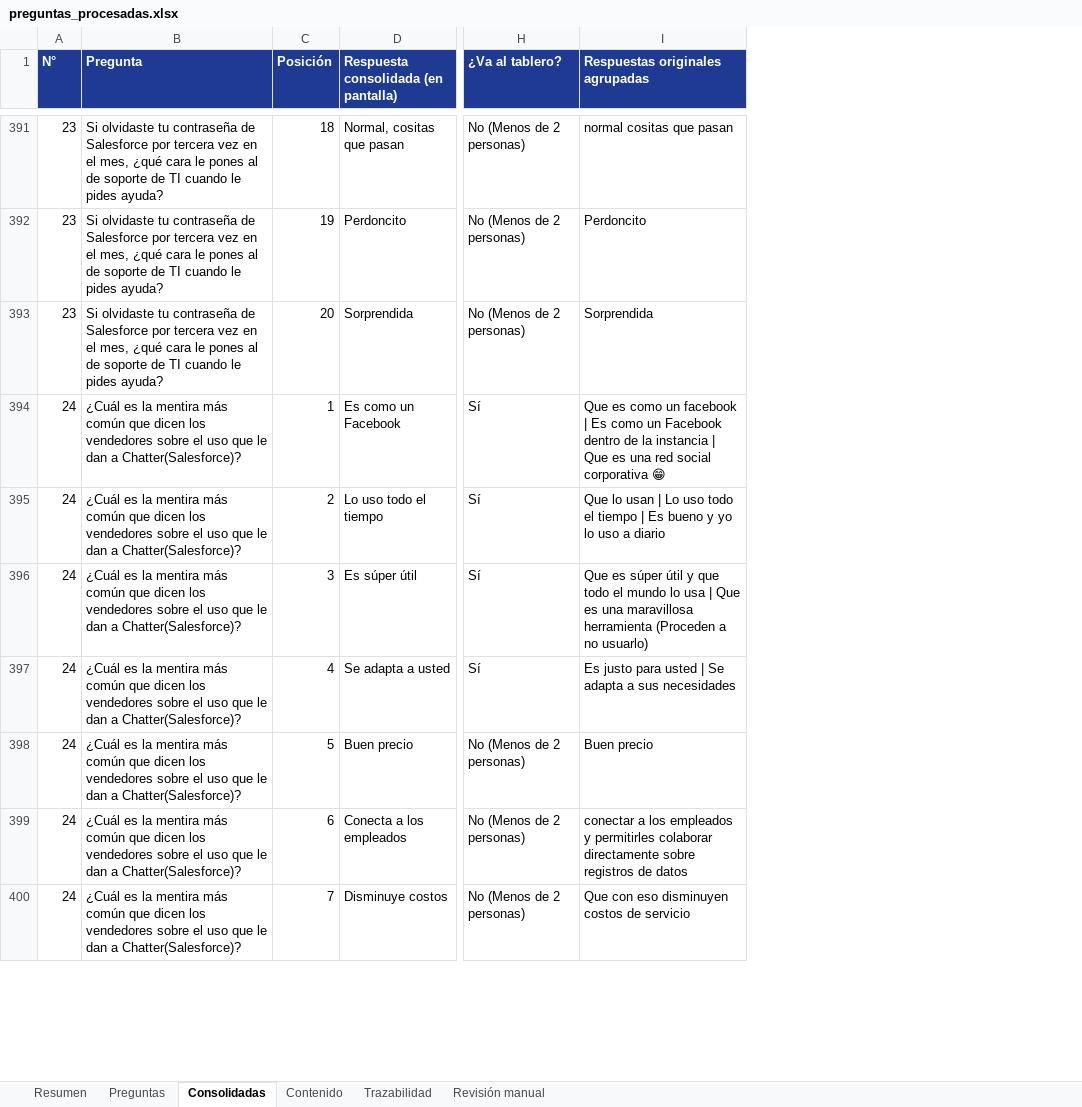
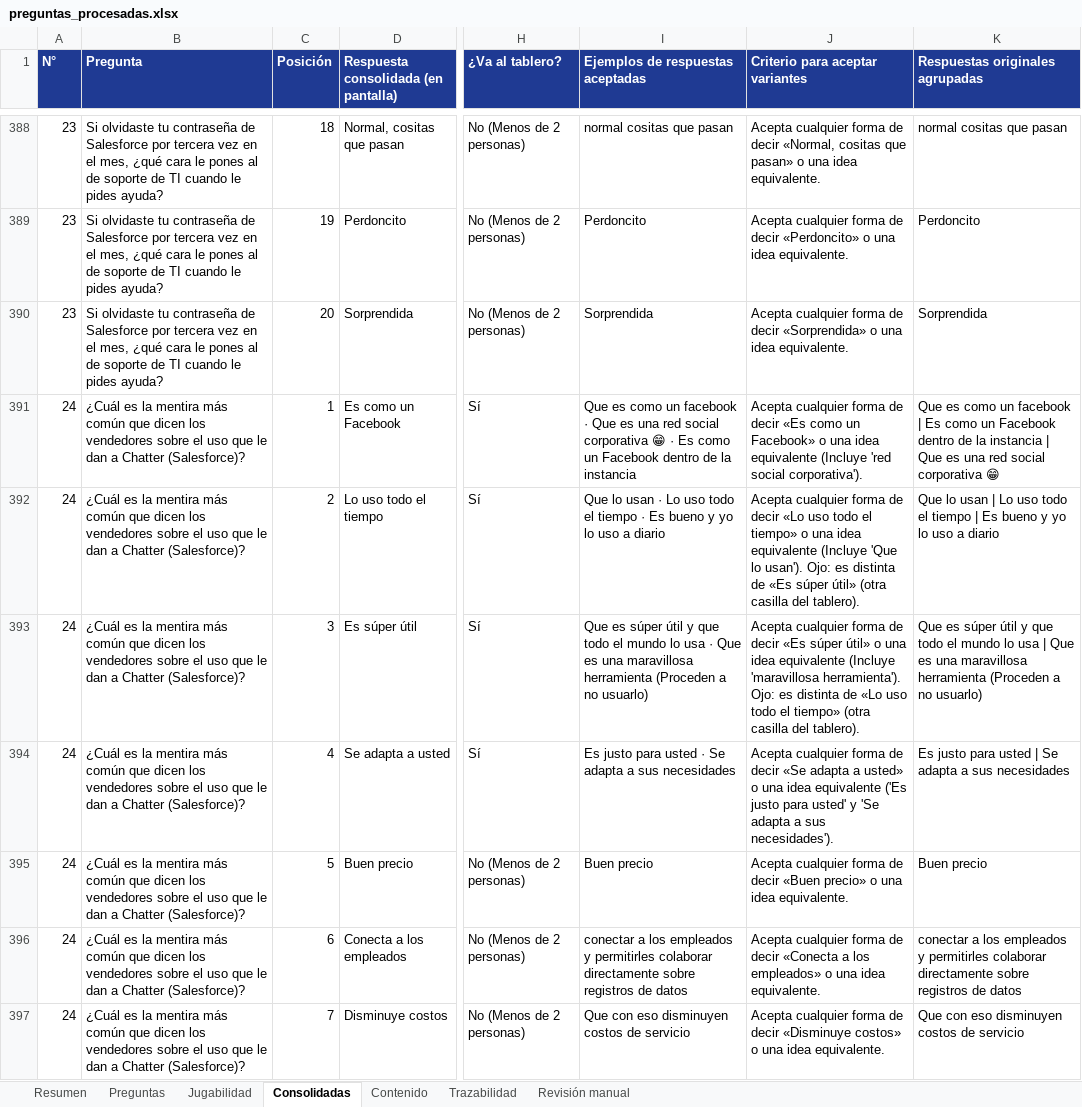
Before and after one commit to JohannBulls/100-Dijo, an Excel workbook: datos/preguntas_procesadas.xlsx, sheet Consolidadas, drawn as a sheet; only a part is shown, gaps mark what is left out; values as stored, in another font and other column widths than the file's, no borders; addresses are those after the commit; the diff covers the shown part only; the diff names each change by its address in the sheet, - before the commit and + after, or states it on an @@ line.

Commit message:
Revisión de jugabilidad: 4 a 10 respuestas por pregunta y ejemplos aceptados
- Solo se habilitan preguntas con 4 a 10 respuestas dichas por 2+ personas.
- P4 y P26 mejoradas con uniones de la misma idea; P14, P19, P20, P25, P39
  y P47 quedan pendientes, con detalle y propuesta (sin inventar respuestas).
- Ejemplos de respuestas aceptadas (textos reales) y criterio para aceptar
  variantes en el JSON y en el Excel consolidado (hoja Jugabilidad).
- Ortografía de 12 preguntas corregida; se conserva el texto original.
- Nombres de personas mencionadas en respuestas reemplazados por [nombre];
  la lista vive en datos/privado/, que no se publica.
- Reporte generado en docs/REVISION_DE_PREGUNTAS.md.

```diff
--- a/datos/preguntas_procesadas.xlsx (sheet Consolidadas)
+++ b/datos/preguntas_procesadas.xlsx (sheet Consolidadas)
+sheet tab: Jugabilidad
+column I (Ejemplos de respuestas aceptadas), rows 388-397: normal cositas que pasan | Perdoncito | Sorprendida | Que es como un facebook · Que es una red social corporativa 😁 · Es como un Facebook dentro de la instancia | Que lo usan · Lo uso todo el tiempo · Es bueno y yo lo uso a diario | Que es súper útil y que todo el mundo lo usa · Que es una maravillosa herramienta (Proceden a no usuarlo) | Es justo para usted · Se adapta a sus necesidades | Buen precio | conectar a los empleados y permitirles colaborar directamente sobre registros de datos | Que con eso disminuyen costos de servicio
+column J (Criterio para aceptar variantes), rows 388-397: Acepta cualquier forma de decir «Normal, cositas que pasan» o una idea equivalente. | Acepta cualquier forma de decir «Perdoncito» o una idea equivalente. | Acepta cualquier forma de decir «Sorprendida» o una idea equivalente. | Acepta cualquier forma de decir «Es como un Facebook» o una idea equivalente (Incluye 'red social corporativa'). | Acepta cualquier forma de decir «Lo uso todo el tiempo» o una idea equivalente (Incluye 'Que lo usan'). Ojo: es distinta de «Es súper útil» (otra casilla del tablero). | Acepta cualquier forma de decir «Es súper útil» o una idea equivalente (Incluye 'maravillosa herramienta'). Ojo: es distinta de «Lo uso todo el tiempo» (otra casilla del tablero). | Acepta cualquier forma de decir «Se adapta a usted» o una idea equivalente ('Es justo para usted' y 'Se adapta a sus necesidades'). | Acepta cualquier forma de decir «Buen precio» o una idea equivalente. | Acepta cualquier forma de decir «Conecta a los empleados» o una idea equivalente. | Acepta cualquier forma de decir «Disminuye costos» o una idea equivalente.
-B391:B397 (Pregunta): …dan a Chatter(Salesforce)?
+B391:B397 (Pregunta): …dan a Chatter (Salesforce)?
```
Also changed, not shown: 3 added rows, 10 removed rows and 266 edited cells elsewhere in this sheet, sheet Revisión manual, sheet Preguntas, sheet Trazabilidad, sheet Resumen, sheet Contenido, 5 other files.
